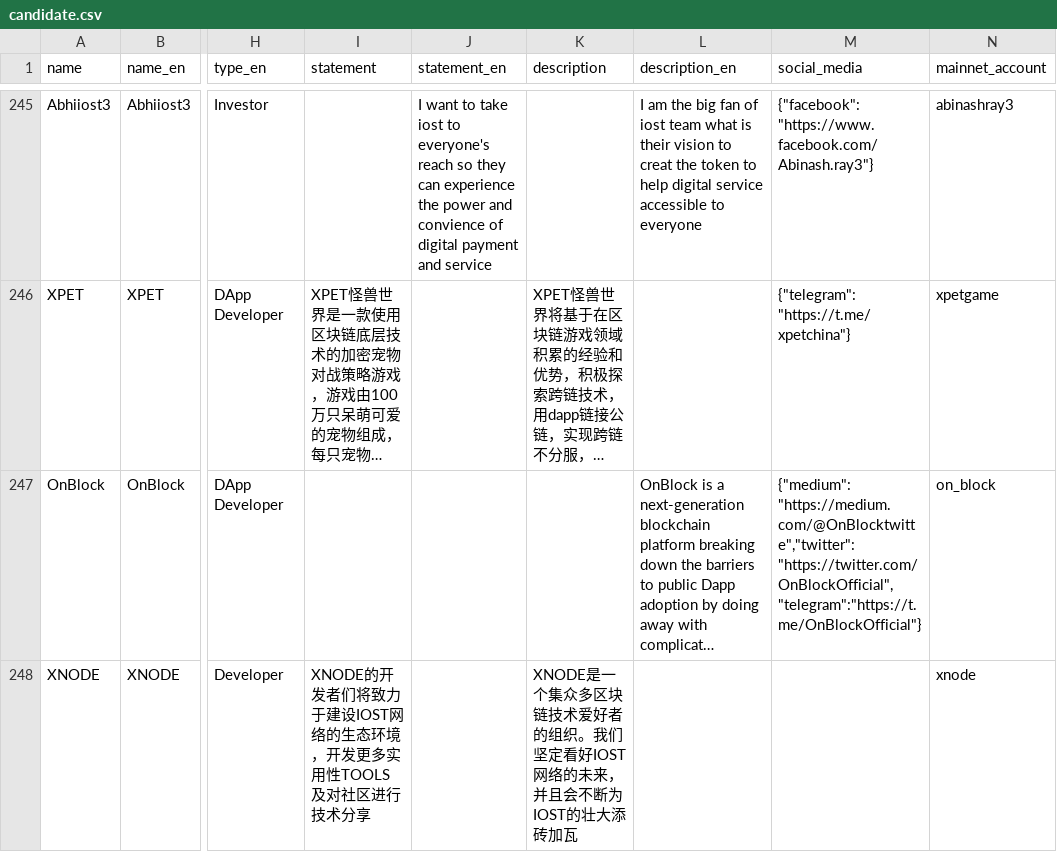
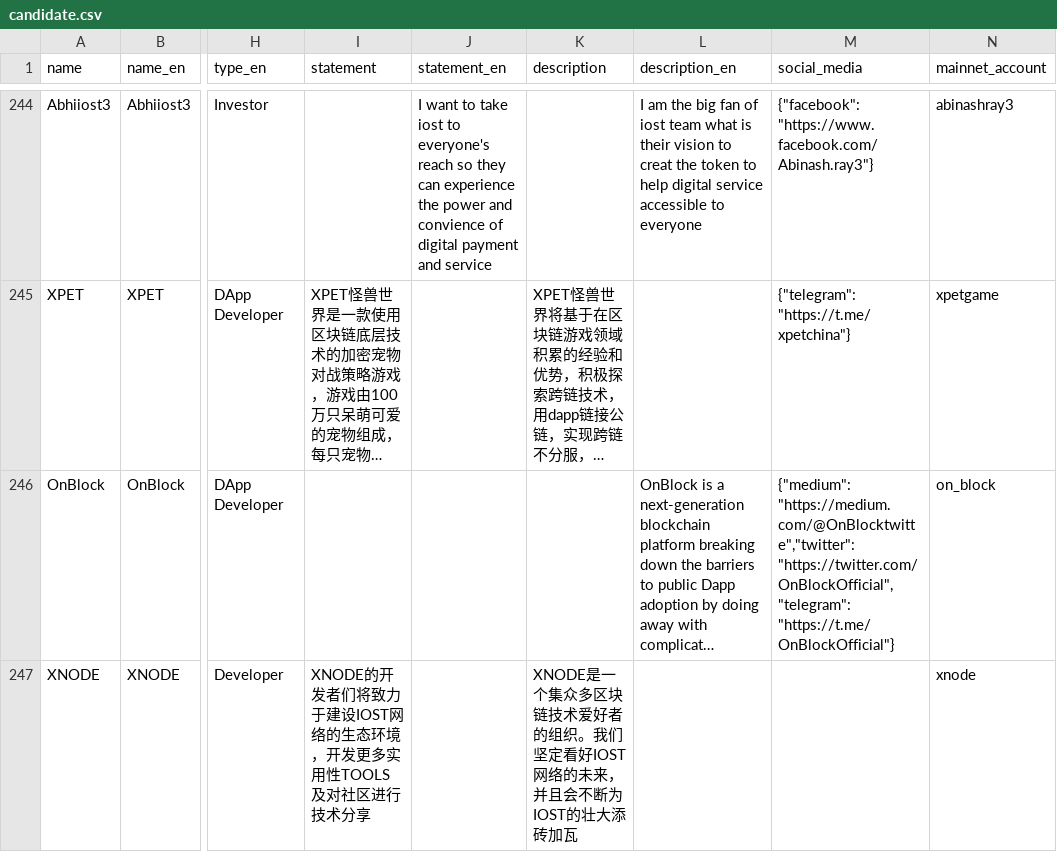
Before and after one commit to iost-official/iost-api, a CSV file: config/candidate.csv, drawn as a sheet; only a part is shown, gaps mark what is left out; long unchanged cells end in …; addresses are those after the commit; the diff covers the shown part only; the diff names each change by its address in the sheet, - before the commit and + after, or states it on an @@ line.

Commit message:
Update candidate

```diff
--- a/config/candidate.csv
+++ b/config/candidate.csv
-M246 (social_media): {"medium": "https://medium.com/@OnBlocktwitte","twitter": "https://twitter.com/OnBlockOfficial","telegram":"https://t.me/OnBlockOfficial"}
+M246 (social_media): {"medium": "https://medium.com/@OnBlocktwitte","twitter": "https://twitter.com/OnBlockOfficial","telegram": "https://t.me/OnBlockOfficial"}
```
Also changed, not shown: 3 added rows and 1 removed row elsewhere in this file.
